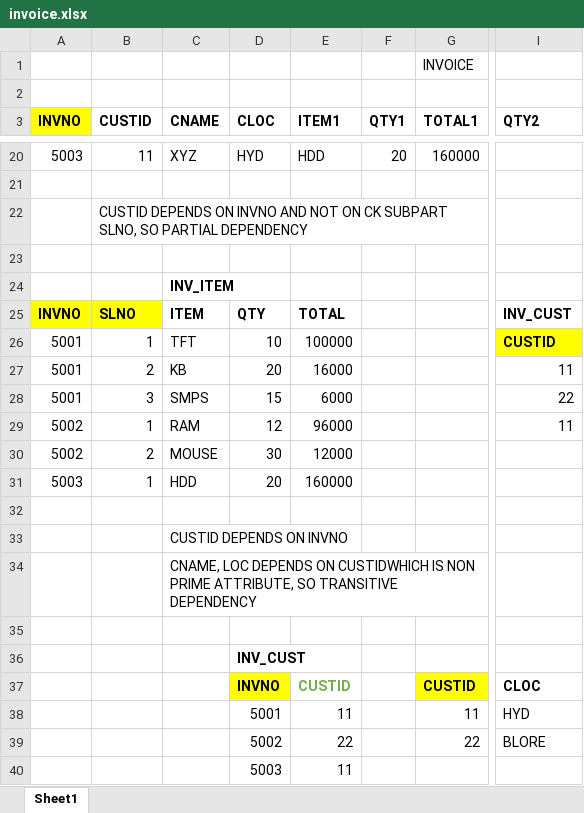
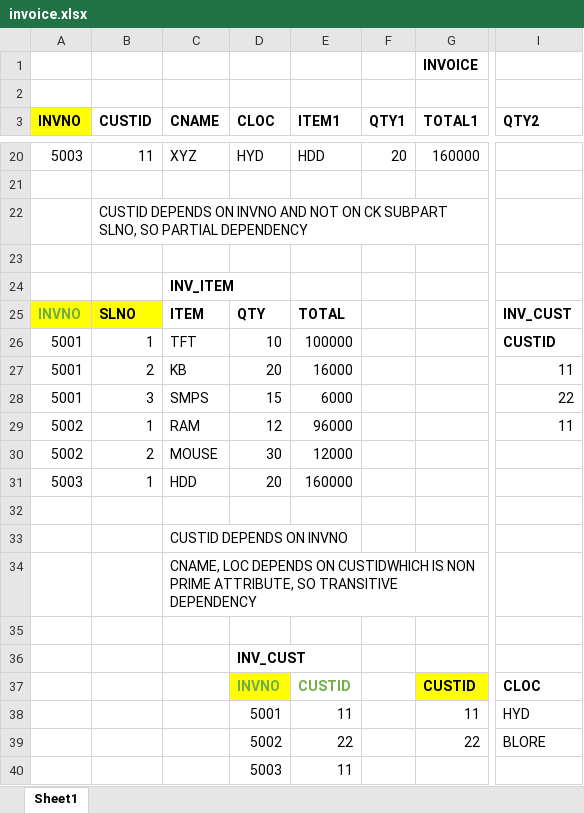
Before and after one commit to MohitKumarMandhre/For_SQL, an Excel workbook: DATASTAGE/invoice.xlsx, sheet Sheet1, drawn as a sheet; only a part is shown, gaps mark what is left out; values as stored, in another font and other column widths than the file's, no borders; the diff names each change by its address in the sheet, - before the commit and + after, or states it on an @@ line.

```diff
--- a/DATASTAGE/invoice.xlsx (sheet Sheet1)
+++ b/DATASTAGE/invoice.xlsx (sheet Sheet1)
-G1 bold: off
+G1 bold: on
-A25 text colour: black
+A25 text colour: #70AD47
-I26 fill: #FFFF00
+I26 fill: none
-D37 text colour: black
+D37 text colour: #70AD47
```
Also changed, not shown: 7 other files.
